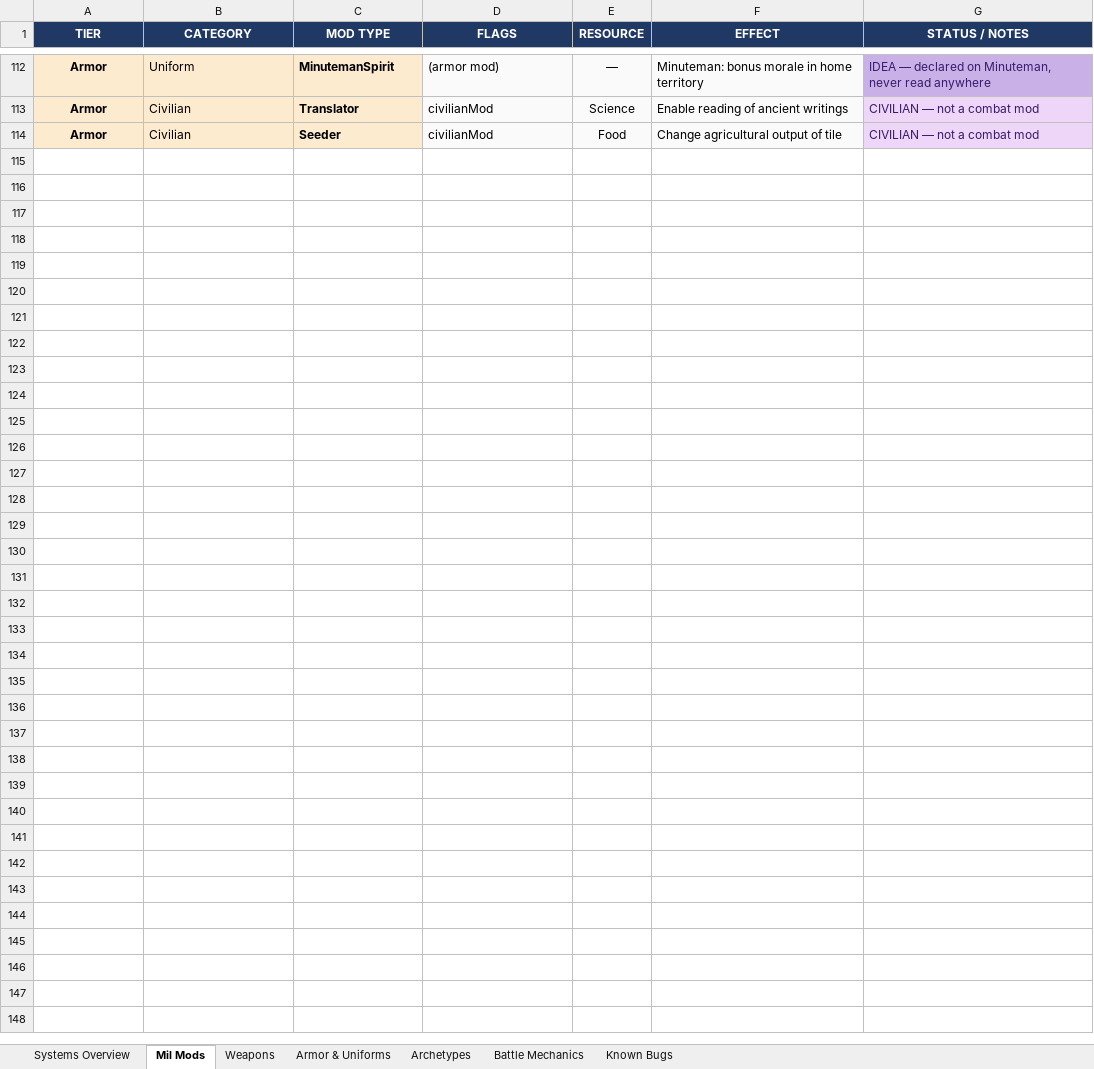
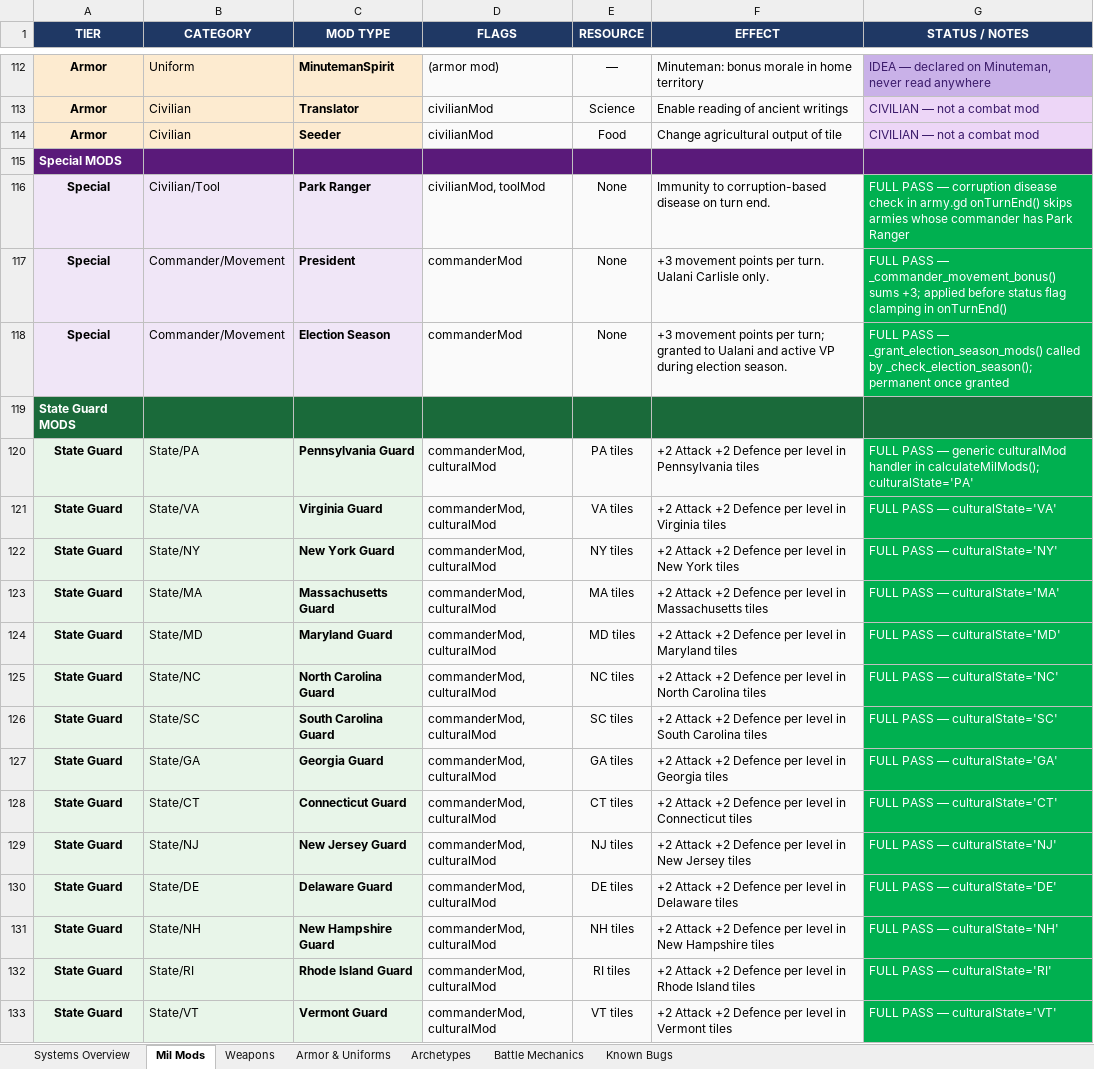
Before and after one commit to etherthegreat/mostupdatedfarsword, an Excel workbook: army_masterdoc.xlsx, sheet Mil Mods, drawn as a sheet; only a part is shown, gaps mark what is left out; values as stored, in another font and other column widths than the file's, no borders; the diff covers the shown part only; the diff names each change by its address in the sheet, - before the commit and + after, or states it on an @@ line.

```diff
--- a/army_masterdoc.xlsx (sheet Mil Mods)
+++ b/army_masterdoc.xlsx (sheet Mil Mods)
+row 115: Special MODS
+row 116: Special | Civilian/Tool | Park Ranger | civilianMod, toolMod | None | Immunity to corruption-based disease on turn end. | FULL PASS — corruption disease check in army.gd onTurnEnd() skips armies whose commander has Park Ranger
+row 117: Special | Commander/Movement | President | commanderMod | None | +3 movement points per turn. Ualani Carlisle only. | FULL PASS — _commander_movement_bonus() sums +3; applied before status flag clamping in onTurnEnd()
+row 118: Special | Commander/Movement | Election Season | commanderMod | None | +3 movement points per turn; granted to Ualani and active VP during election season. | FULL PASS — _grant_election_season_mods() called by _check_election_season(); permanent once granted
+row 119: State Guard MODS
+row 120: State Guard | State/PA | Pennsylvania Guard | commanderMod, culturalMod | PA tiles | +2 Attack +2 Defence per level in Pennsylvania tiles | FULL PASS — generic culturalMod handler in calculateMilMods(); culturalState='PA'
+row 121: State Guard | State/VA | Virginia Guard | commanderMod, culturalMod | VA tiles | +2 Attack +2 Defence per level in Virginia tiles | FULL PASS — culturalState='VA'
+row 122: State Guard | State/NY | New York Guard | commanderMod, culturalMod | NY tiles | +2 Attack +2 Defence per level in New York tiles | FULL PASS — culturalState='NY'
+row 123: State Guard | State/MA | Massachusetts Guard | commanderMod, culturalMod | MA tiles | +2 Attack +2 Defence per level in Massachusetts tiles | FULL PASS — culturalState='MA'
+row 124: State Guard | State/MD | Maryland Guard | commanderMod, culturalMod | MD tiles | +2 Attack +2 Defence per level in Maryland tiles | FULL PASS — culturalState='MD'
+row 125: State Guard | State/NC | North Carolina Guard | commanderMod, culturalMod | NC tiles | +2 Attack +2 Defence per level in North Carolina tiles | FULL PASS — culturalState='NC'
+row 126: State Guard | State/SC | South Carolina Guard | commanderMod, culturalMod | SC tiles | +2 Attack +2 Defence per level in South Carolina tiles | FULL PASS — culturalState='SC'
+row 127: State Guard | State/GA | Georgia Guard | commanderMod, culturalMod | GA tiles | +2 Attack +2 Defence per level in Georgia tiles | FULL PASS — culturalState='GA'
+row 128: State Guard | State/CT | Connecticut Guard | commanderMod, culturalMod | CT tiles | +2 Attack +2 Defence per level in Connecticut tiles | FULL PASS — culturalState='CT'
+row 129: State Guard | State/NJ | New Jersey Guard | commanderMod, culturalMod | NJ tiles | +2 Attack +2 Defence per level in New Jersey tiles | FULL PASS — culturalState='NJ'
+row 130: State Guard | State/DE | Delaware Guard | commanderMod, culturalMod | DE tiles | +2 Attack +2 Defence per level in Delaware tiles | FULL PASS — culturalState='DE'
+row 131: State Guard | State/NH | New Hampshire Guard | commanderMod, culturalMod | NH tiles | +2 Attack +2 Defence per level in New Hampshire tiles | FULL PASS — culturalState='NH'
+row 132: State Guard | State/RI | Rhode Island Guard | commanderMod, culturalMod | RI tiles | +2 Attack +2 Defence per level in Rhode Island tiles | FULL PASS — culturalState='RI'
+row 133: State Guard | State/VT | Vermont Guard | commanderMod, culturalMod | VT tiles | +2 Attack +2 Defence per level in Vermont tiles | FULL PASS — culturalState='VT'
```
Also changed, not shown: 61 added rows, 4 edited cells and cell formats elsewhere in this sheet, sheet Systems Overview, 1 other file.
